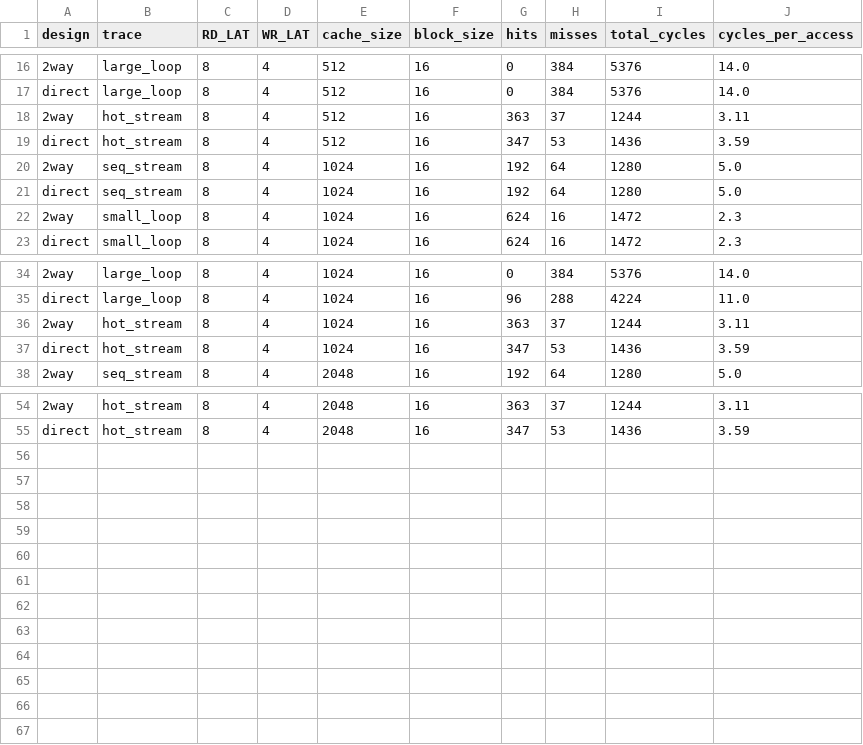
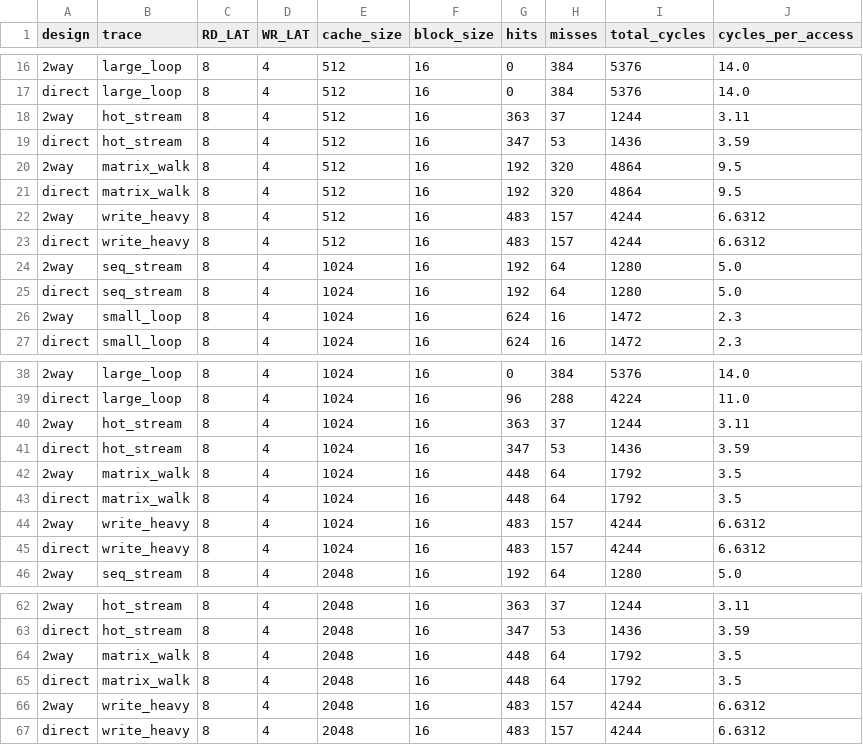
Before and after one commit to Arya756/MCA_CAPSTONE_PROJECT7, a CSV file: results/sweeps_cache_size.csv, drawn as a sheet; only a part is shown, gaps mark what is left out; the diff names each change by its address in the sheet, - before the commit and + after, or states it on an @@ line.

```diff
--- a/results/sweeps_cache_size.csv
+++ b/results/sweeps_cache_size.csv
+row 20: 2way | matrix_walk | 8 | 4 | 512 | 16 | 192 | 320 | 4864 | 9.5
+row 21: direct | matrix_walk | 8 | 4 | 512 | 16 | 192 | 320 | 4864 | 9.5
+row 22: 2way | write_heavy | 8 | 4 | 512 | 16 | 483 | 157 | 4244 | 6.6312
+row 23: direct | write_heavy | 8 | 4 | 512 | 16 | 483 | 157 | 4244 | 6.6312
+row 42: 2way | matrix_walk | 8 | 4 | 1024 | 16 | 448 | 64 | 1792 | 3.5
+row 43: direct | matrix_walk | 8 | 4 | 1024 | 16 | 448 | 64 | 1792 | 3.5
+row 44: 2way | write_heavy | 8 | 4 | 1024 | 16 | 483 | 157 | 4244 | 6.6312
+row 45: direct | write_heavy | 8 | 4 | 1024 | 16 | 483 | 157 | 4244 | 6.6312
+row 64: 2way | matrix_walk | 8 | 4 | 2048 | 16 | 448 | 64 | 1792 | 3.5
+row 65: direct | matrix_walk | 8 | 4 | 2048 | 16 | 448 | 64 | 1792 | 3.5
+row 66: 2way | write_heavy | 8 | 4 | 2048 | 16 | 483 | 157 | 4244 | 6.6312
+row 67: direct | write_heavy | 8 | 4 | 2048 | 16 | 483 | 157 | 4244 | 6.6312
```
Also changed, not shown: results/amat_comparison.csv, results/latency_sensitivity.csv, 16 other files.
